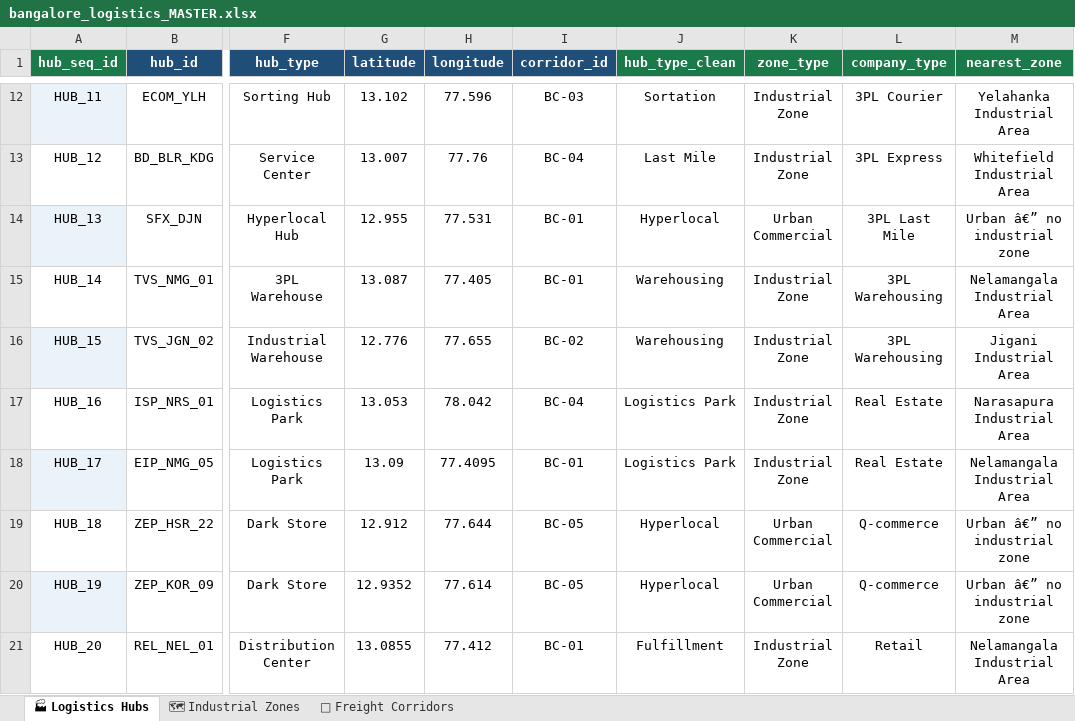
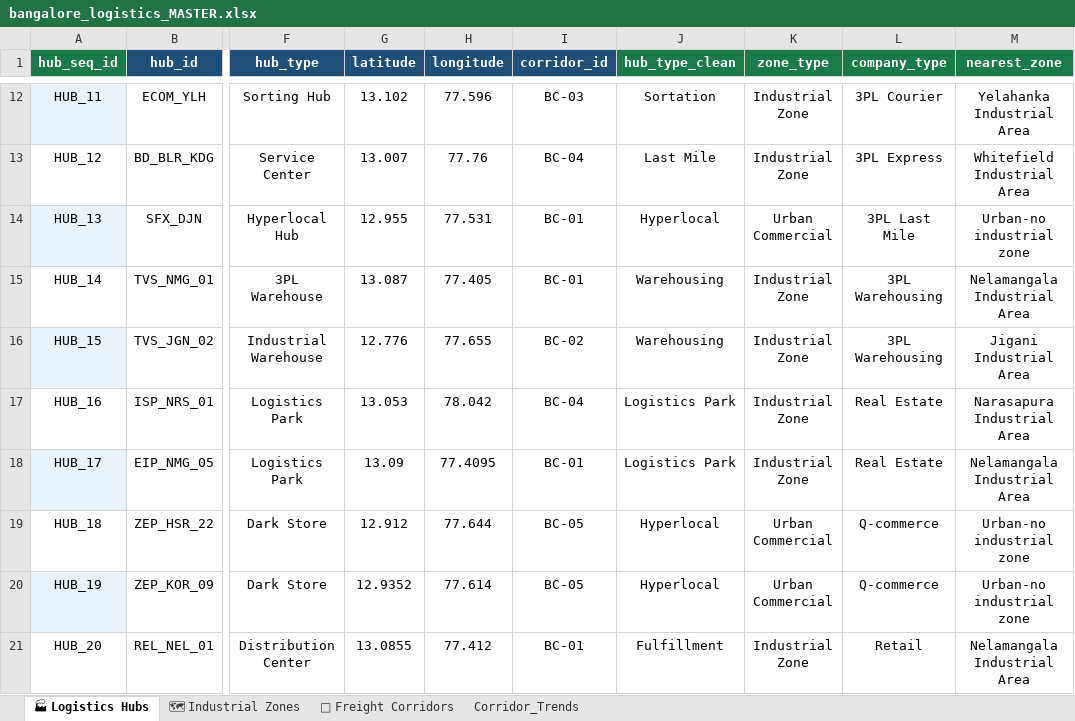
Before and after one commit to Pa7an-dot/Bangalore-Logistics-Network-Analysis, an Excel workbook: Data/bangalore_logistics_MASTER.xlsx, sheet 🏭 Logistics Hubs, drawn as a sheet; only a part is shown, gaps mark what is left out; values as stored, in another font and other column widths than the file's, no borders; table styles not drawn; the diff names each change by its address in the sheet, - before the commit and + after, or states it on an @@ line.

```diff
--- a/Data/bangalore_logistics_MASTER.xlsx (sheet 🏭 Logistics Hubs)
+++ b/Data/bangalore_logistics_MASTER.xlsx (sheet 🏭 Logistics Hubs)
+sheet tab: Corridor_Trends
-M14 (nearest_zone): Urban â€” no industrial zone
+M14 (nearest_zone): Urban-no industrial zone
-M19:M20 (nearest_zone): Urban â€” no industrial zone
+M19:M20 (nearest_zone): Urban-no industrial zone
```
Also changed, not shown: sheet 🚛 Freight Corridors, sheet 🗺 Industrial Zones, 1 other file.
